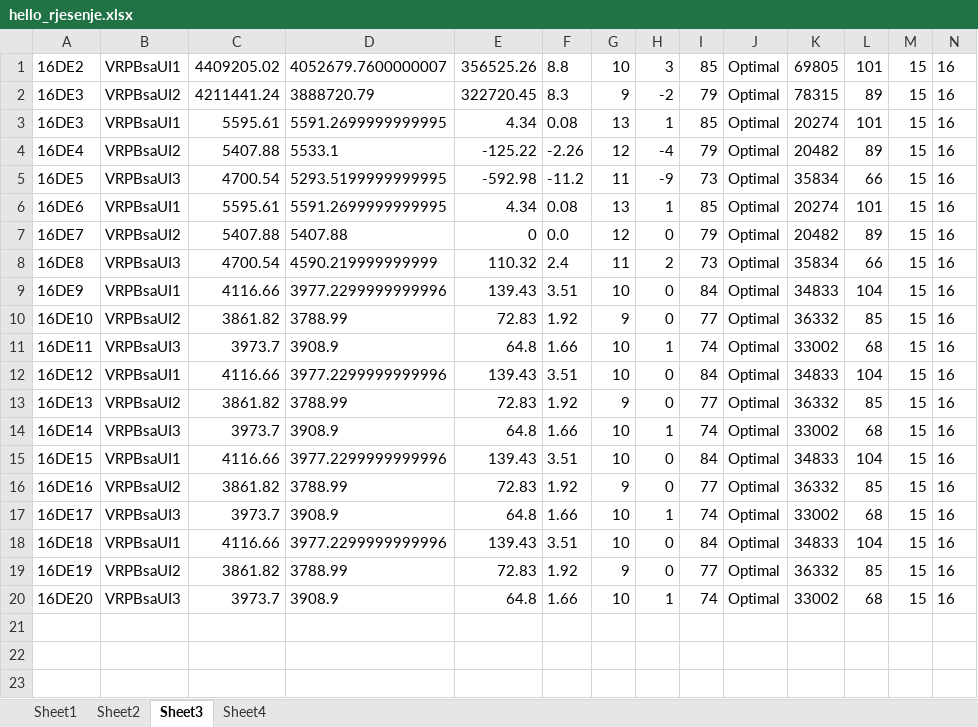
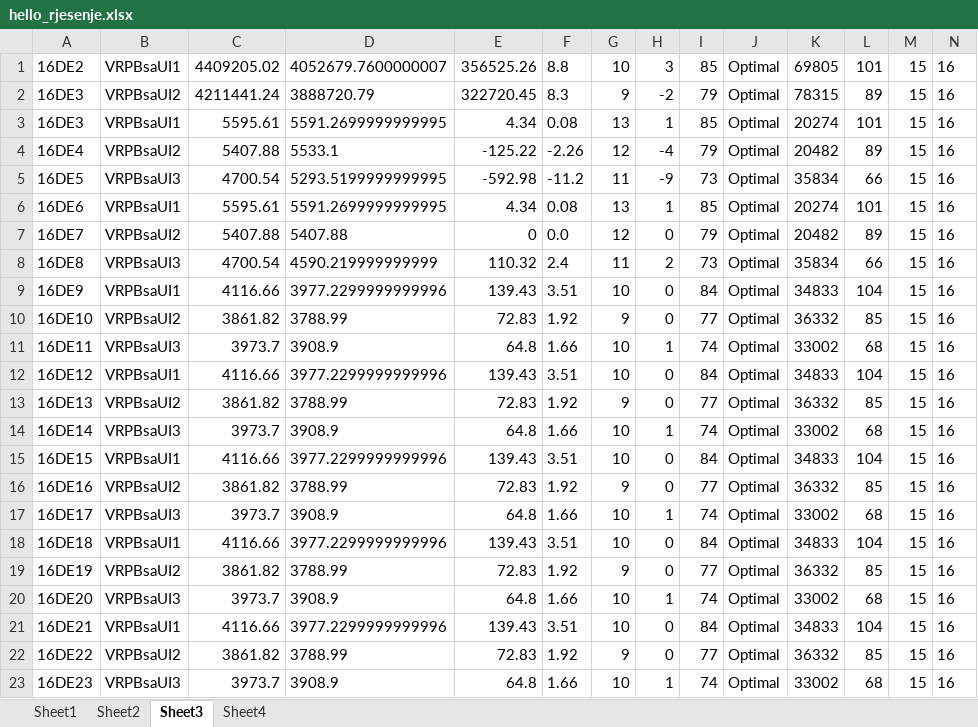
Before and after one commit to vladopopovicslike-cloud/rutiranje, an Excel workbook: data/hello_rjesenje.xlsx, sheet Sheet3, drawn as a sheet; only a part is shown; values as stored, in another font and other column widths than the file's, no borders; rows hold the shown columns only; the diff names each change by its address in the sheet, - before the commit and + after, or states it on an @@ line.

```diff
--- a/data/hello_rjesenje.xlsx (sheet Sheet3)
+++ b/data/hello_rjesenje.xlsx (sheet Sheet3)
+row 21: 16DE21 | VRPBsaUI1 | 4116.66 | 3977.2299999999996 | 139.43 | 3.51 | 10 | 0 | 84 | Optimal | 34833 | 104 | 15 | 16
+row 22: 16DE22 | VRPBsaUI2 | 3861.82 | 3788.99 | 72.83 | 1.92 | 9 | 0 | 77 | Optimal | 36332 | 85 | 15 | 16
+row 23: 16DE23 | VRPBsaUI3 | 3973.7 | 3908.9 | 64.8 | 1.66 | 10 | 1 | 74 | Optimal | 33002 | 68 | 15 | 16
```
Also changed, not shown: sheet Sheet2, sheet Sheet4, sheet Sheet1, 7 other files.
